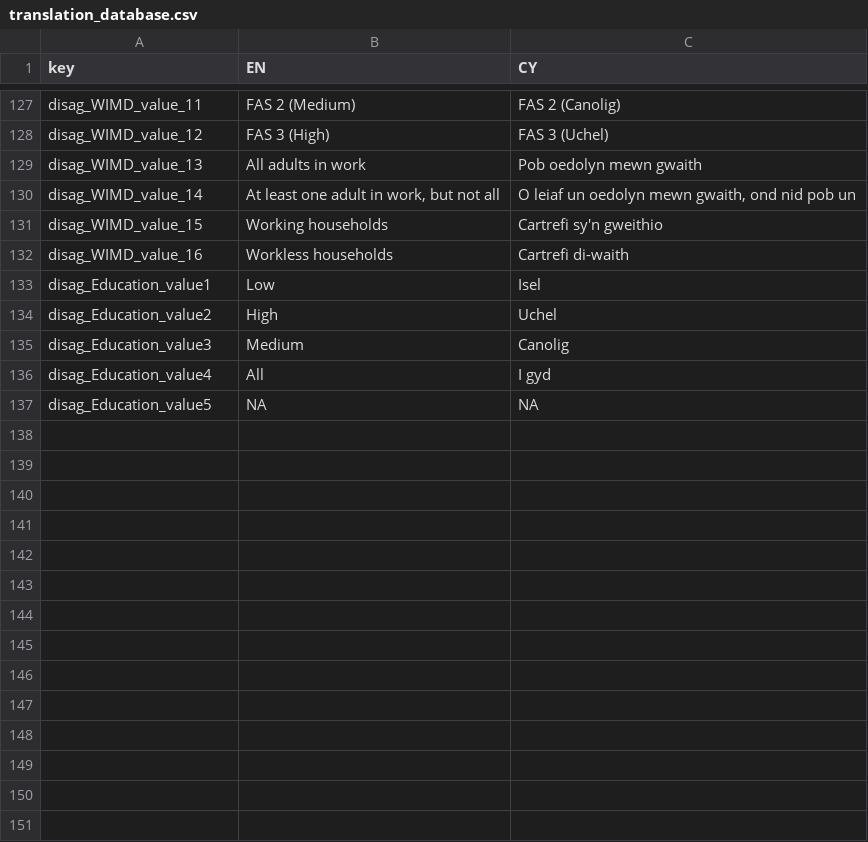
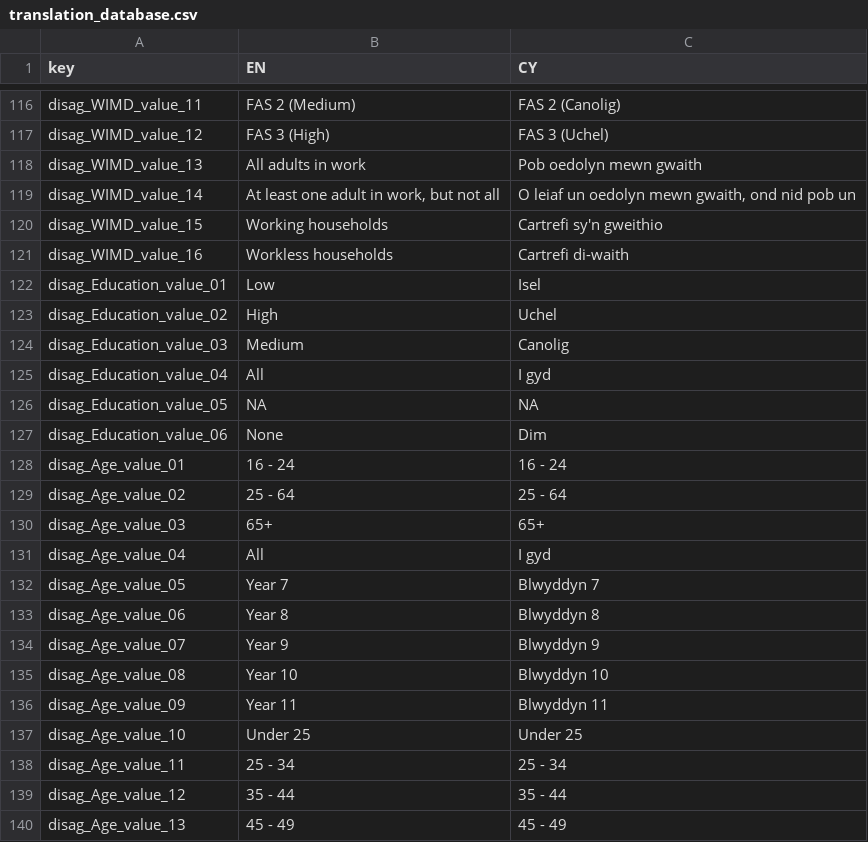
Before and after one commit to StatsRhian/whesApp, a CSV file: data/translation_database.csv, drawn as a sheet; only a part is shown, gaps mark what is left out; the diff covers the shown part only.

```diff
--- a/data/translation_database.csv
+++ b/data/translation_database.csv
@@ -132,6 +121,20 @@ disag_WIMD_value_15,Working households,Cartrefi sy'n gweithio
 disag_WIMD_value_16,Workless households,Cartrefi di-waith
-disag_Education_value1,Low,Isel
-disag_Education_value2,High,Uchel
-disag_Education_value3,Medium,Canolig
-disag_Education_value4,All,I gyd
-disag_Education_value5,NA,NA
+disag_Education_value_01,Low,Isel
+disag_Education_value_02,High,Uchel
+disag_Education_value_03,Medium,Canolig
+disag_Education_value_04,All,I gyd
+disag_Education_value_05,NA,NA
+disag_Education_value_06,None,Dim
+disag_Age_value_01 ,16 - 24,16 - 24
+disag_Age_value_02,25 - 64,25 - 64
+disag_Age_value_03,65+,65+
+disag_Age_value_04,All,I gyd
+disag_Age_value_05,Year 7,Blwyddyn 7
+disag_Age_value_06,Year 8,Blwyddyn 8
+disag_Age_value_07,Year 9,Blwyddyn 9
+disag_Age_value_08,Year 10,Blwyddyn 10
+disag_Age_value_09,Year 11,Blwyddyn 11
+disag_Age_value_10,Under 25,Under 25
+disag_Age_value_11,25 - 34,25 - 34
+disag_Age_value_12,35 - 44,35 - 44
+disag_Age_value_13,45 - 49,45 - 49
```
Also changed, not shown: 25 added rows, 12 removed rows and 3 edited cells elsewhere in this file, data/indicator_info.csv, 4 other files.
